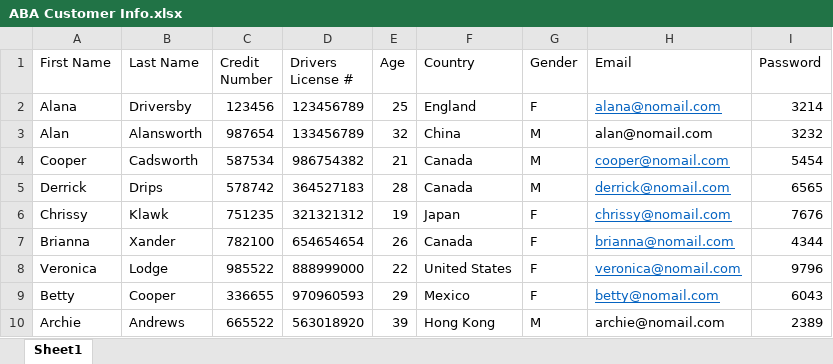
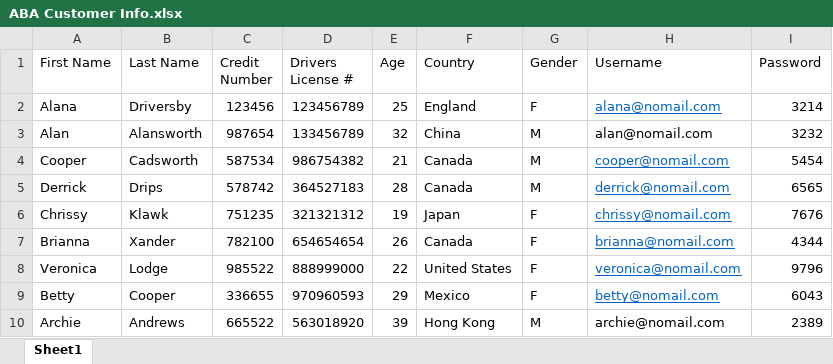
Before and after one commit to alantylam/CPSC471_Project, an Excel workbook: Excels/ABA Customer Info.xlsx, sheet Sheet1, drawn as a sheet; values as stored, in another font and other column widths than the file's, no borders; the diff names each change by its address in the sheet, - before the commit and + after, or states it on an @@ line.

```diff
--- a/Excels/ABA Customer Info.xlsx (sheet Sheet1)
+++ b/Excels/ABA Customer Info.xlsx (sheet Sheet1)
-H1: Email
+H1: Username
```
Also changed, not shown: 7 other files.
